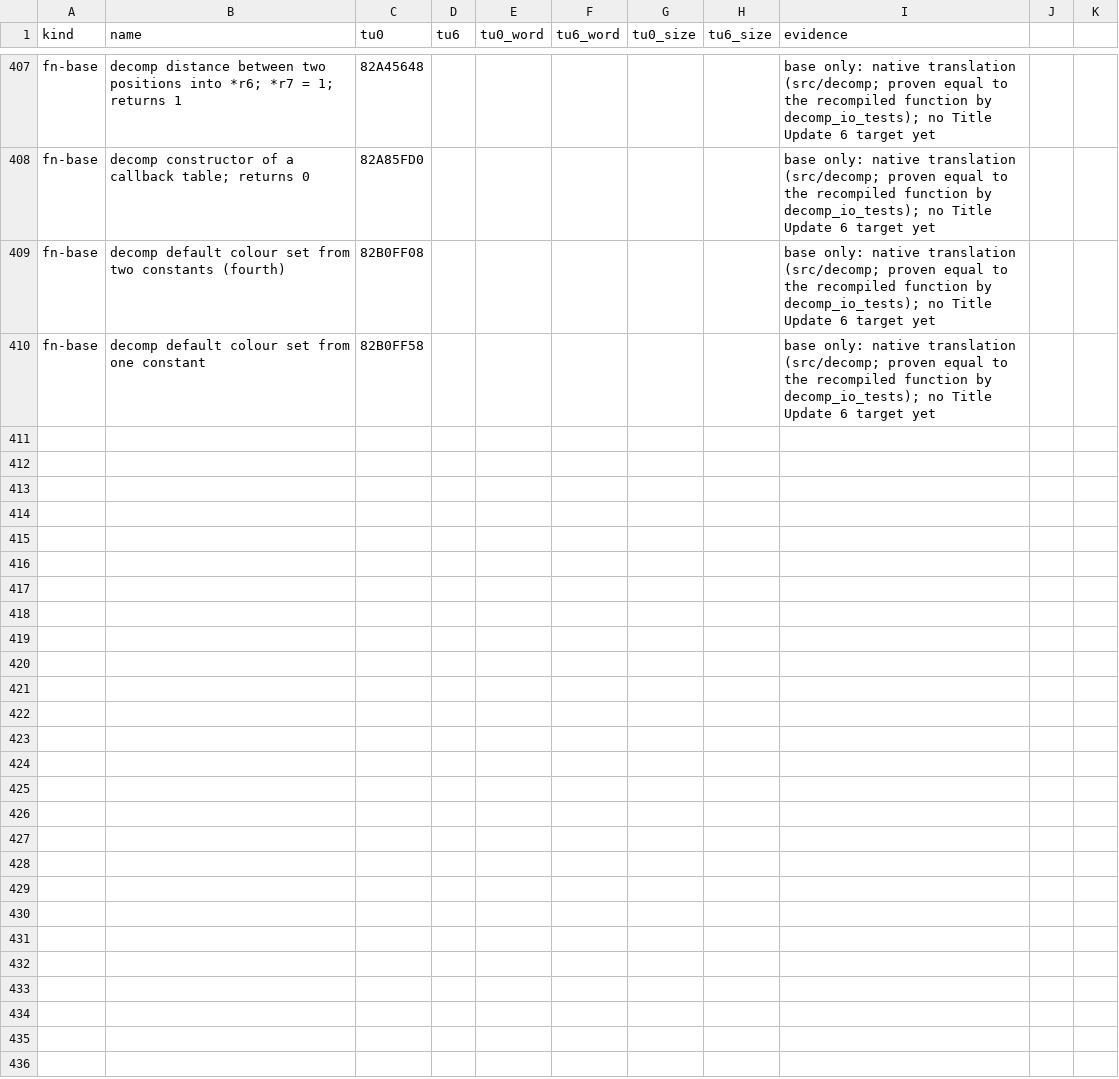
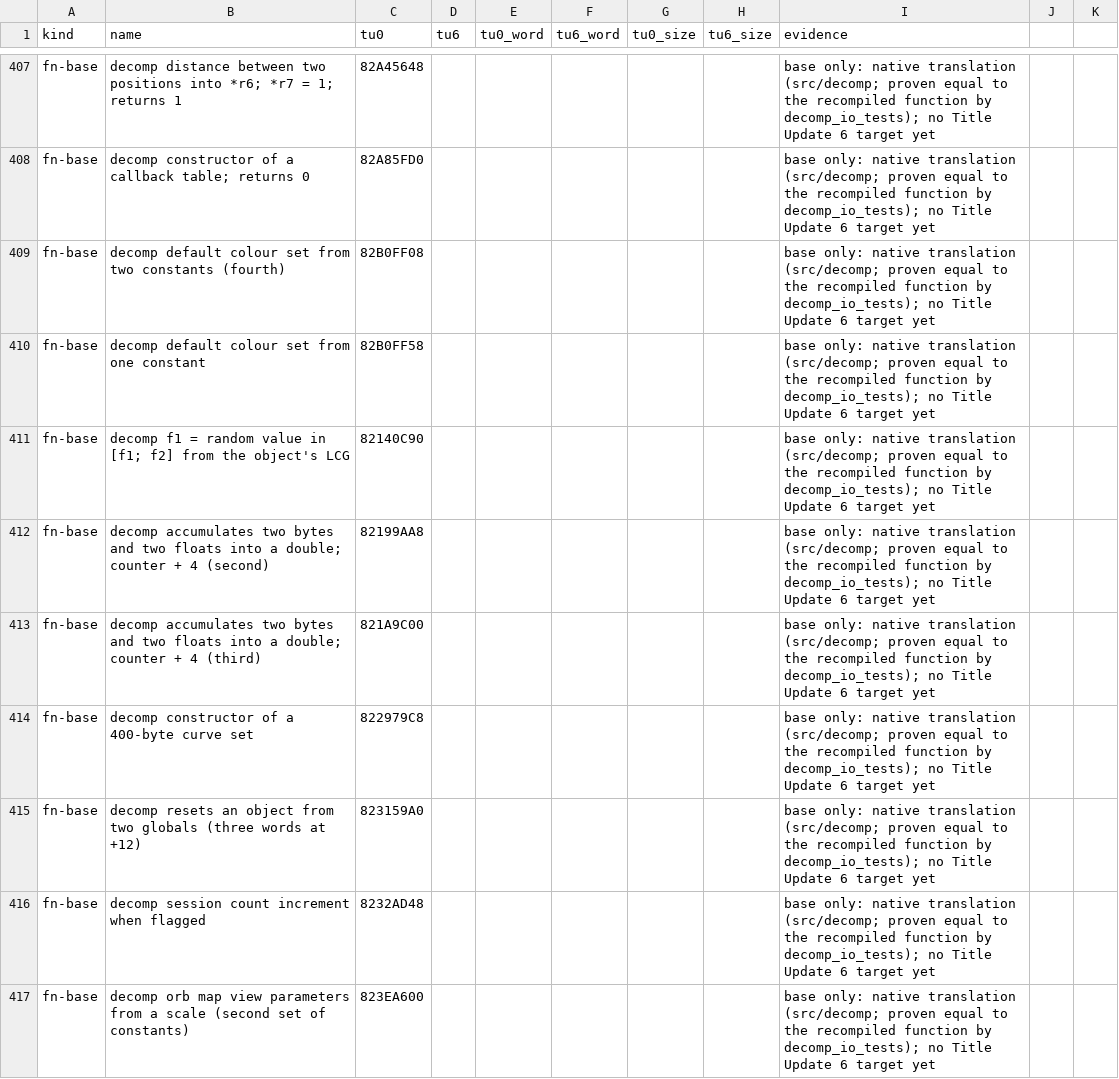
Before and after one commit to GaetanVigner/CrackdownRewrite, a CSV file: config/tu6/address-map.csv, drawn as a sheet; only a part is shown, gaps mark what is left out; the diff covers the shown part only.

```diff
--- a/config/tu6/address-map.csv
+++ b/config/tu6/address-map.csv
@@ -410 +410,8 @@ fn-base,decomp default colour set from two constants (fourth),82B0FF08,,,,,,base
 fn-base,decomp default colour set from one constant,82B0FF58,,,,,,base only: native translation (src/decomp; proven equal to the recompiled function by decomp_io_tests); no Title Update 6 target yet
+fn-base,decomp f1 = random value in [f1; f2] from the object's LCG,82140C90,,,,,,base only: native translation (src/decomp; proven equal to the recompiled function by decomp_io_tests); no Title Update 6 target yet
+fn-base,decomp accumulates two bytes and two floats into a double; counter + 4 (second),82199AA8,,,,,,base only: native translation (src/decomp; proven equal to the recompiled function by decomp_io_tests); no Title Update 6 target yet
+fn-base,decomp accumulates two bytes and two floats into a double; counter + 4 (third),821A9C00,,,,,,base only: native translation (src/decomp; proven equal to the recompiled function by decomp_io_tests); no Title Update 6 target yet
+fn-base,decomp constructor of a 400-byte curve set,822979C8,,,,,,base only: native translation (src/decomp; proven equal to the recompiled function by decomp_io_tests); no Title Update 6 target yet
+fn-base,decomp resets an object from two globals (three words at +12),823159A0,,,,,,base only: native translation (src/decomp; proven equal to the recompiled function by decomp_io_tests); no Title Update 6 target yet
+fn-base,decomp session count increment when flagged,8232AD48,,,,,,base only: native translation (src/decomp; proven equal to the recompiled function by decomp_io_tests); no Title Update 6 target yet
+fn-base,decomp orb map view parameters from a scale (second set of constants),823EA600,,,,,,base only: native translation (src/decomp; proven equal to the recompiled function by decomp_io_tests); no Title Update 6 target yet
```
Also changed, not shown: 18 added rows elsewhere in this file, 7 other files.
